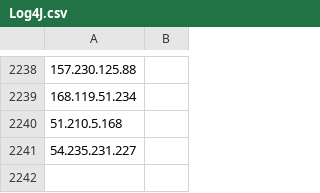
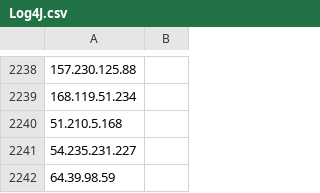
Before and after one commit to cscorpsec/tig, a CSV file: Log4J.csv, drawn as a sheet; only a part is shown, gaps mark what is left out; the diff names each change by its address in the sheet, - before the commit and + after, or states it on an @@ line.

Commit message:
Update Log4J.csv

```diff
--- a/Log4J.csv
+++ b/Log4J.csv
+row 2242: 64.39.98.59
```
